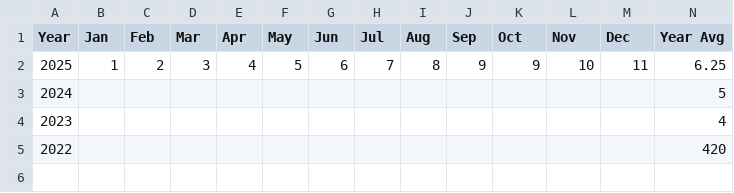
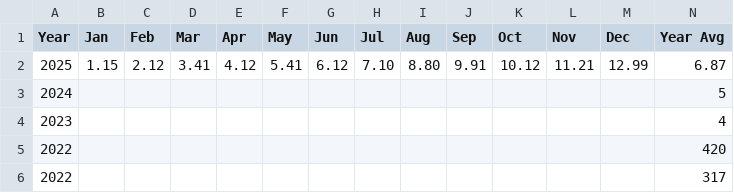
Before and after one commit to ryanfernald/Value-Voyage-A-Journey-Through-Decades-of-Prices, a CSV file: data/raw/sample_csv_upload_for_db.csv, drawn as a sheet; only a part is shown; removed rows and columns are numbered as before the commit, all else as after; rows hold the shown columns only; the diff names each change by its address in the sheet, - before the commit and + after, or states it on an @@ line.

```diff
--- a/data/raw/sample_csv_upload_for_db.csv
+++ b/data/raw/sample_csv_upload_for_db.csv
-row 2: 2025 | 1 | 2 | 3 | 4 | 5 | 6 | 7 | 8 | 9 | 9 | 10 | 11 | 6.25
+row 2: 2025 | 1.15 | 2.12 | 3.41 | 4.12 | 5.41 | 6.12 | 7.10 | 8.80 | 9.91 | 10.12 | 11.21 | 12.99 | 6.87
+row 6: 2022 |  |  |  |  |  |  |  |  |  |  |  |  | 317
```
Also changed, not shown: 1 other file.
